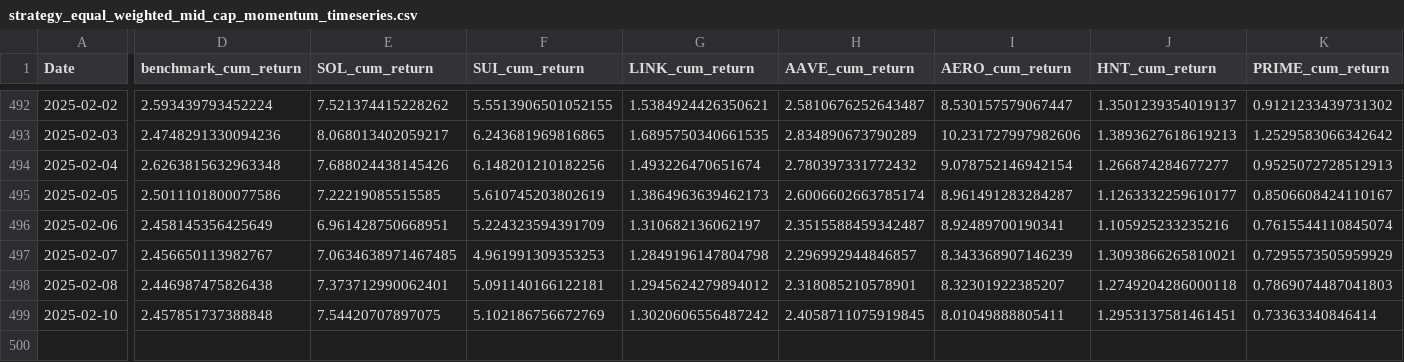
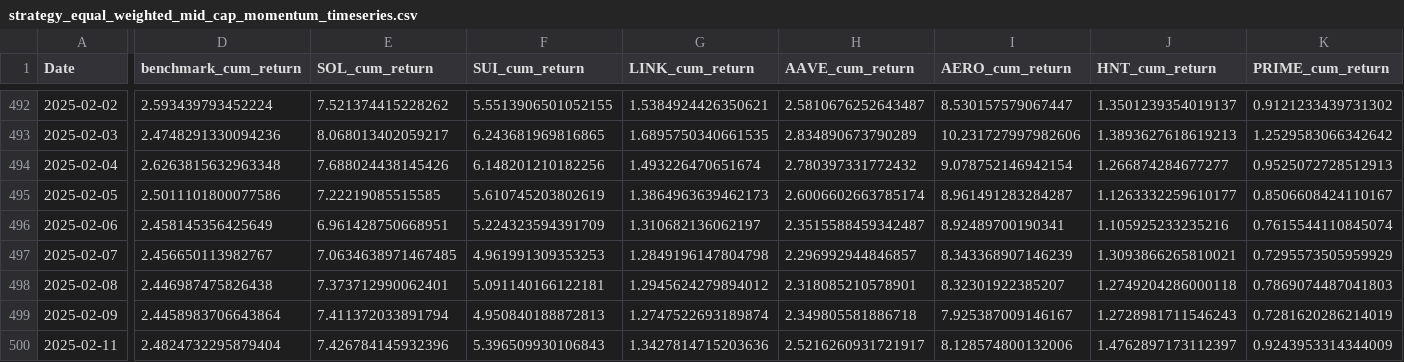
Before and after one commit to dshap474/seven7s_website, a CSV file: public/dashboard_data/strategy_equal_weighted_mid_cap_momentum_timeseries.csv, drawn as a sheet; only a part is shown, gaps mark what is left out; rows hold the shown columns only; the diff covers the shown part only; the diff names each change by its address in the sheet, - before the commit and + after, or states it on an @@ line.

Commit message:
Force update dashboard data

```diff
--- a/public/dashboard_data/strategy_equal_weighted_mid_cap_momentum_timeseries.csv
+++ b/public/dashboard_data/strategy_equal_weighted_mid_cap_momentum_timeseries.csv
-A499 (Date): 2025-02-10
+A499 (Date): 2025-02-09
-D499 (benchmark_cum_return): 2.457851737388848
+D499 (benchmark_cum_return): 2.4458983706643864
-E499 (SOL_cum_return): 7.54420707897075
+E499 (SOL_cum_return): 7.411372033891794
-F499 (SUI_cum_return): 5.102186756672769
+F499 (SUI_cum_return): 4.950840188872813
-G499 (LINK_cum_return): 1.3020606556487242
+G499 (LINK_cum_return): 1.2747522693189874
-H499 (AAVE_cum_return): 2.4058711075919845
+H499 (AAVE_cum_return): 2.349805581886718
-I499 (AERO_cum_return): 8.01049888805411
+I499 (AERO_cum_return): 7.925387009146167
-J499 (HNT_cum_return): 1.2953137581461451
+J499 (HNT_cum_return): 1.2728981711546243
-K499 (PRIME_cum_return): 0.73363340846414
+K499 (PRIME_cum_return): 0.7281620286214019
+row 500: 2025-02-11 | 2.4824732295879404 | 7.426784145932396 | 5.396509930106843 | 1.3427814715203636 | 2.5216260931721917 | 8.128574800132006 | 1.4762897173112397 | 0.9243953314344009
```
Also changed, not shown: 2 edited cells elsewhere in this file, public/dashboard_data/strategy_equal_weighted_large_cap_momentum_summary.csv, public/dashboard_data/strategy_equal_weighted_large_cap_momentum_timeseries.csv, 11 other files.
